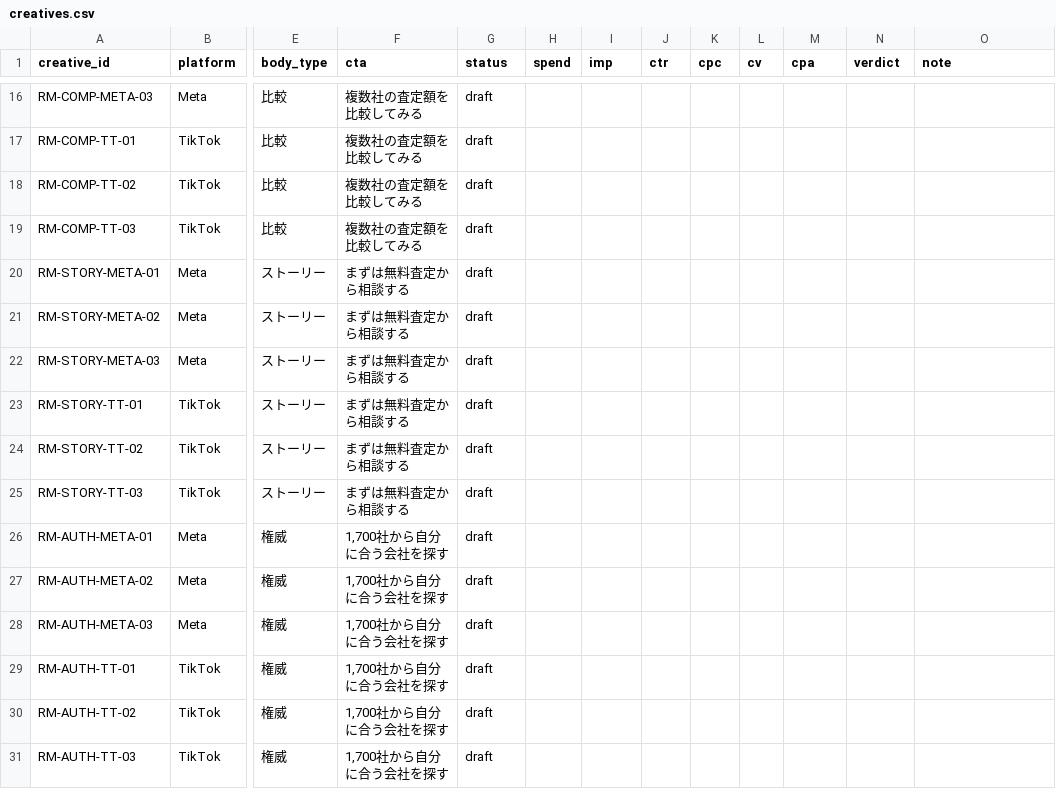
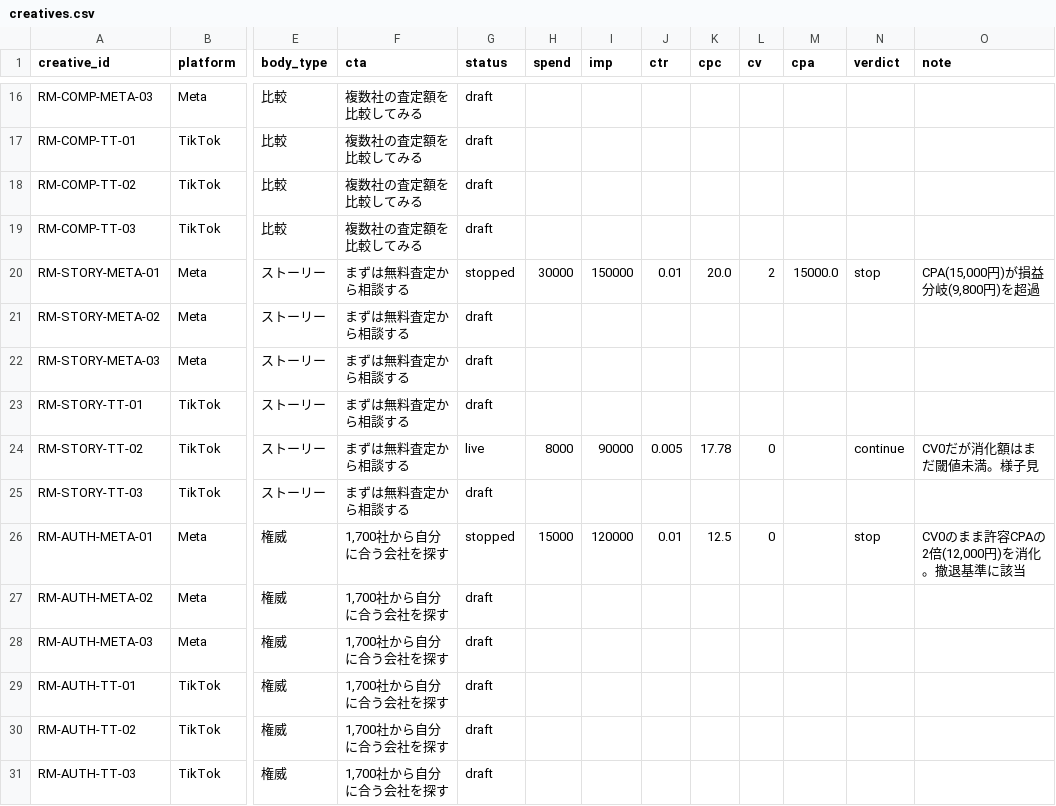
Before and after one commit to gangyusuke/yuske, a CSV file: data/creatives.csv, drawn as a sheet; only a part is shown, gaps mark what is left out; the diff covers the shown part only; the diff names each change by its address in the sheet, - before the commit and + after, or states it on an @@ line.

```diff
--- a/data/creatives.csv
+++ b/data/creatives.csv
-G20 (status): draft
+G20 (status): stopped
-H20 (spend): (empty)
+H20 (spend): 30000
-I20 (imp): (empty)
+I20 (imp): 150000
-J20 (ctr): (empty)
+J20 (ctr): 0.01
-K20 (cpc): (empty)
+K20 (cpc): 20.0
-L20 (cv): (empty)
+L20 (cv): 2
-M20 (cpa): (empty)
+M20 (cpa): 15000.0
-N20 (verdict): (empty)
+N20 (verdict): stop
-O20 (note): (empty)
+O20 (note): CPA(15,000円)が損益分岐(9,800円)を超過
-G24 (status): draft
+G24 (status): live
-H24 (spend): (empty)
+H24 (spend): 8000
-I24 (imp): (empty)
+I24 (imp): 90000
-J24 (ctr): (empty)
+J24 (ctr): 0.005
-K24 (cpc): (empty)
+K24 (cpc): 17.78
-L24 (cv): (empty)
+L24 (cv): 0
-N24 (verdict): (empty)
+N24 (verdict): continue
-O24 (note): (empty)
+O24 (note): CV0だが消化額はまだ閾値未満。様子見
-G26 (status): draft
+G26 (status): stopped
-H26 (spend): (empty)
+H26 (spend): 15000
-I26 (imp): (empty)
+I26 (imp): 120000
-J26 (ctr): (empty)
+J26 (ctr): 0.01
-K26 (cpc): (empty)
+K26 (cpc): 12.5
-L26 (cv): (empty)
+L26 (cv): 0
-N26 (verdict): (empty)
+N26 (verdict): stop
-O26 (note): (empty)
+O26 (note): CV0のまま許容CPAの2倍(12,000円)を消化。撤退基準に該当
```
Also changed, not shown: 36 edited cells elsewhere in this file, 5 other files.
